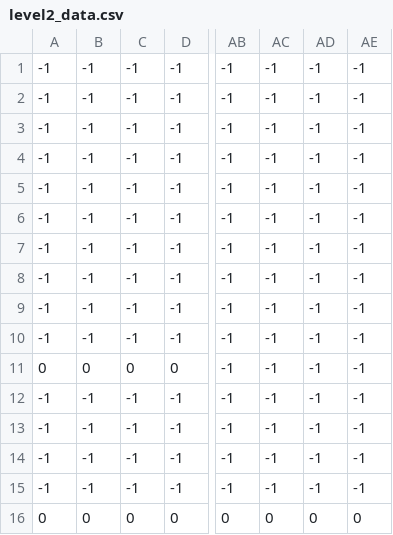
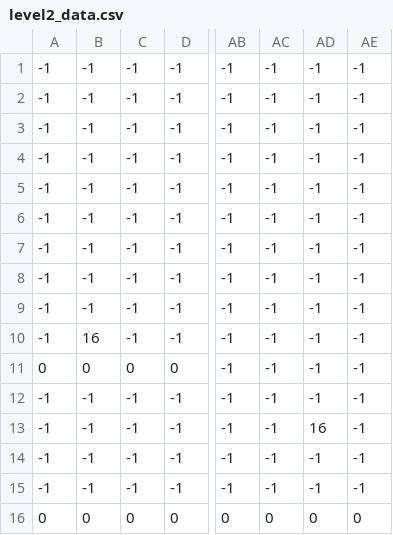
Before and after one commit to helington/Os-Maltrapilhos, a CSV file: assets/levels/level2_data.csv, drawn as a sheet; only a part is shown, gaps mark what is left out; the diff names each change by its address in the sheet, - before the commit and + after, or states it on an @@ line.

```diff
--- a/assets/levels/level2_data.csv
+++ b/assets/levels/level2_data.csv
-B10: -1
+B10: 16
-AD13: -1
+AD13: 16
```
Also changed, not shown: 3 other files.
